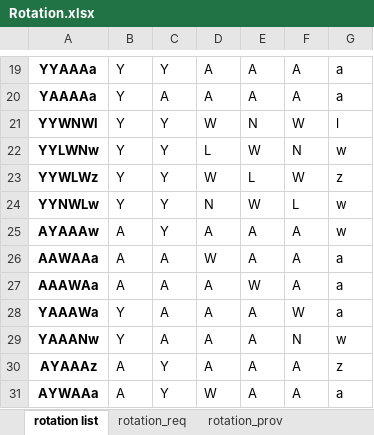
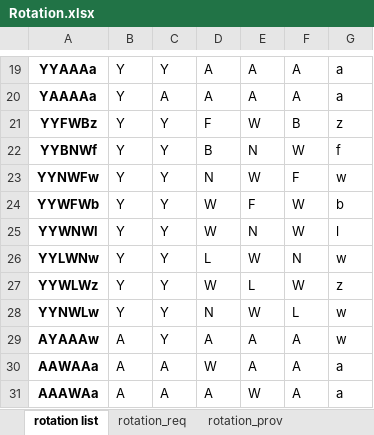
Before and after one commit to youngmr290/Australian-Farm-Optimisation-Model, an Excel workbook: Rotation.xlsx, sheet rotation list, drawn as a sheet; only a part is shown, gaps mark what is left out; the shorter side is filled out with more unchanged rows; values as stored, in another font and other column widths than the file's, no borders; the diff names each change by its address in the sheet, - before the commit and + after, or states it on an @@ line.

Commit message:
add faba rotation based on Tims 2019 info. No profit change

```diff
--- a/Rotation.xlsx (sheet rotation list)
+++ b/Rotation.xlsx (sheet rotation list)
+row 21: YYFWBz | Y | Y | F | W | B | z
+row 22: YYBNWf | Y | Y | B | N | W | f
+row 23: YYNWFw | Y | Y | N | W | F | w
+row 24: YYWFWb | Y | Y | W | F | W | b
```
Also changed, not shown: sheet rotation con1 set, sheet rotation_req, sheet rotation_prov, 3 other files.
